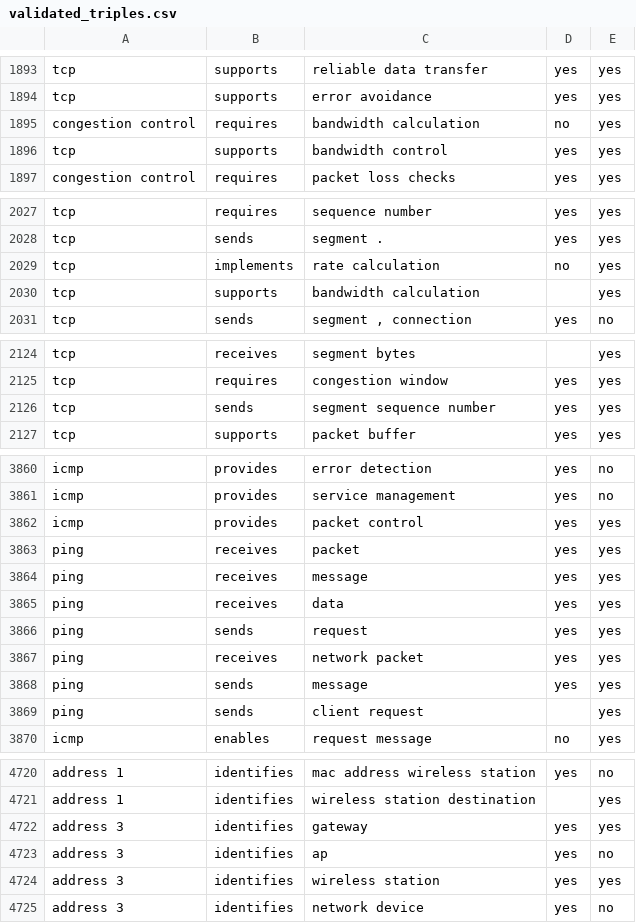
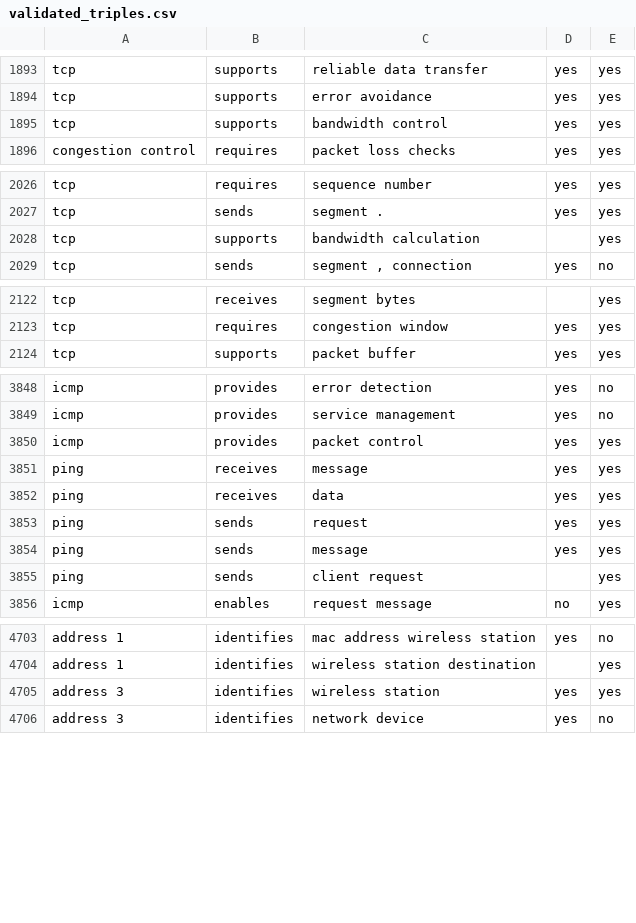
Before and after one commit to hpark727/graphMERT_curricula, a CSV file: networks_kg/validated_triples.csv, drawn as a sheet; only a part is shown, gaps mark what is left out; the diff covers the shown part only.

```diff
--- a/networks_kg/validated_triples.csv
+++ b/networks_kg/validated_triples.csv
@@ -1894,3 +1894,2 @@ tcp,supports,reliable data transfer,yes,yes
 tcp,supports,error avoidance,yes,yes
-congestion control,requires,bandwidth calculation,no,yes
 tcp,supports,bandwidth control,yes,yes
@@ -2028,3 +2027,2 @@ tcp,requires,sequence number,yes,yes
 tcp,sends,segment .,yes,yes
-tcp,implements,rate calculation,no,yes
 tcp,supports,bandwidth calculation,,yes
@@ -2125,3 +2123,2 @@ tcp,receives,segment bytes,,yes
 tcp,requires,congestion window,yes,yes
-tcp,sends,segment sequence number,yes,yes
 tcp,supports,packet buffer,yes,yes
@@ -3862,3 +3850,2 @@ icmp,provides,service management,yes,no
 icmp,provides,packet control,yes,yes
-ping,receives,packet,yes,yes
 ping,receives,message,yes,yes
@@ -3866,3 +3853,2 @@ ping,receives,data,yes,yes
 ping,sends,request,yes,yes
-ping,receives,network packet,yes,yes
 ping,sends,message,yes,yes
@@ -4721,4 +4704,2 @@ address 1,identifies,mac address wireless station,yes,no
 address 1,identifies,wireless station destination,,yes
-address 3,identifies,gateway,yes,yes
-address 3,identifies,ap,yes,no
 address 3,identifies,wireless station,yes,yes
```
Also changed, not shown: 13 removed rows elsewhere in this file, 1 other file.
